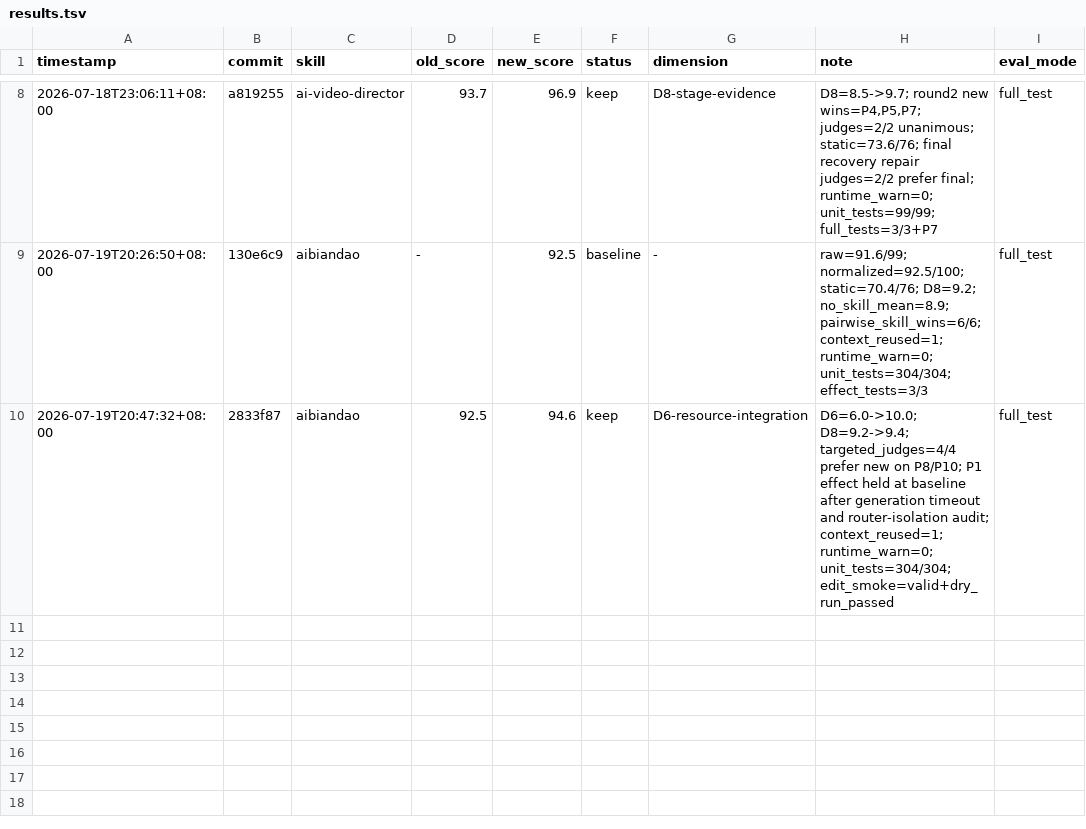
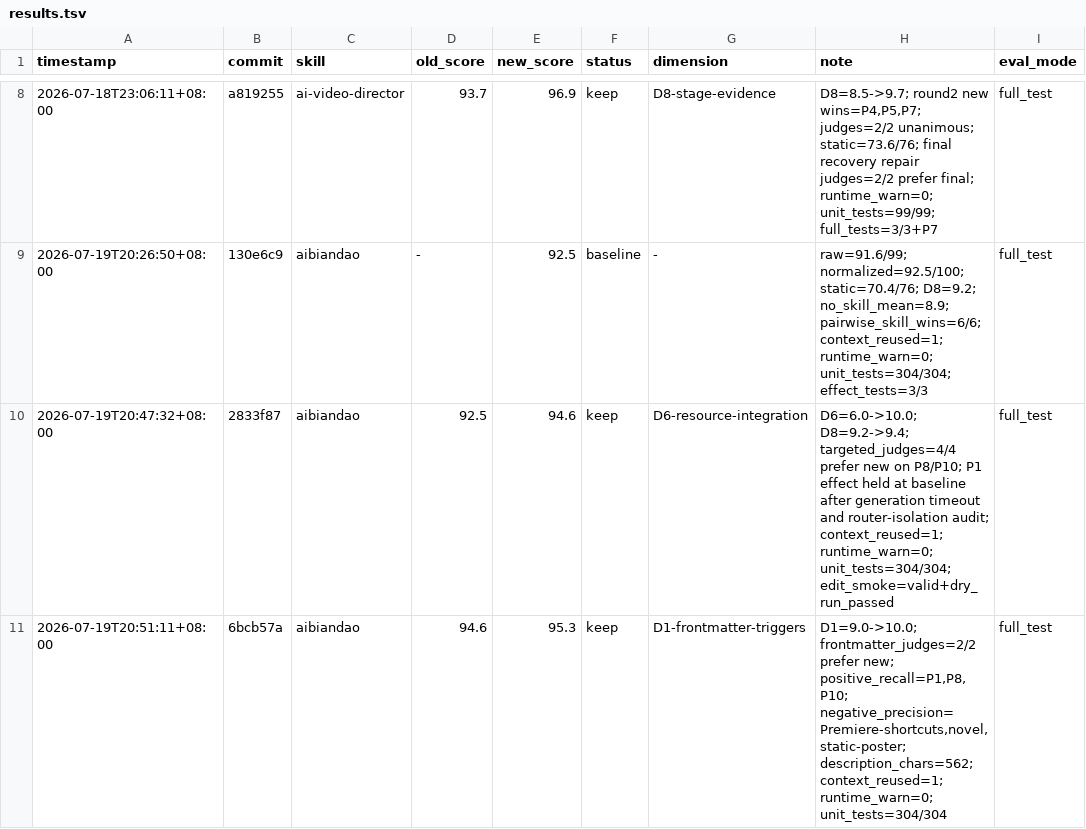
Before and after one commit to zhangzhimiao1994/ai-video-director, a TSV file: results.tsv, drawn as a sheet; only a part is shown, gaps mark what is left out.

Commit message:
test: record Darwin frontmatter round

```diff
--- a/results.tsv
+++ b/results.tsv
@@ -10 +10,2 @@ timestamp	commit	skill	old_score	new_score	status	dimension	note	eval_mode
 2026-07-19T20:47:32+08:00	2833f87	aibiandao	92.5	94.6	keep	D6-resource-integration	D6=6.0->10.0; D8=9.2->9.4; targeted_judges=4/4 prefer new on P8/P10; P1 effect held at baseline after generation timeout and router-isolation audit; context_reused=1; runtime_warn=0; unit_tests=304/304; edit_smoke=valid+dry_run_passed	full_test
+2026-07-19T20:51:11+08:00	6bcb57a	aibiandao	94.6	95.3	keep	D1-frontmatter-triggers	D1=9.0->10.0; frontmatter_judges=2/2 prefer new; positive_recall=P1,P8,P10; negative_precision=Premiere-shortcuts,novel,static-poster; description_chars=562; context_reused=1; runtime_warn=0; unit_tests=304/304	full_test
```
